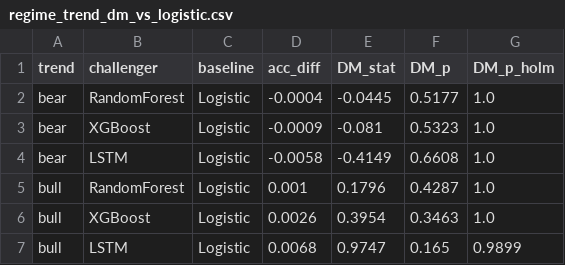
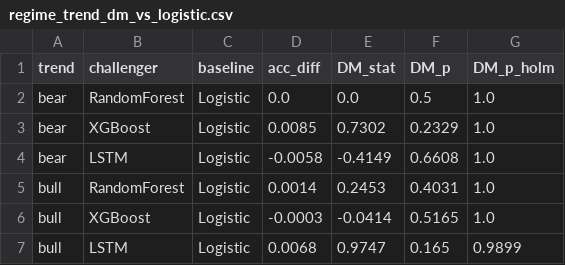
Before and after one commit to FantasyGodX/Capstone__, a CSV file: results/tables/regime_trend_dm_vs_logistic.csv, drawn as a sheet.

```diff
--- a/results/tables/regime_trend_dm_vs_logistic.csv
+++ b/results/tables/regime_trend_dm_vs_logistic.csv
@@ -1,7 +1,7 @@
 trend,challenger,baseline,acc_diff,DM_stat,DM_p,DM_p_holm
-bear,RandomForest,Logistic,-0.0004,-0.0445,0.5177,1.0
-bear,XGBoost,Logistic,-0.0009,-0.081,0.5323,1.0
+bear,RandomForest,Logistic,0.0,0.0,0.5,1.0
+bear,XGBoost,Logistic,0.0085,0.7302,0.2329,1.0
 bear,LSTM,Logistic,-0.0058,-0.4149,0.6608,1.0
-bull,RandomForest,Logistic,0.001,0.1796,0.4287,1.0
-bull,XGBoost,Logistic,0.0026,0.3954,0.3463,1.0
+bull,RandomForest,Logistic,0.0014,0.2453,0.4031,1.0
+bull,XGBoost,Logistic,-0.0003,-0.0414,0.5165,1.0
 bull,LSTM,Logistic,0.0068,0.9747,0.165,0.9899
```
Also changed, not shown: results/tables/backtest_by_ticker.csv, results/tables/backtest_portfolio.csv, 16 other files.
